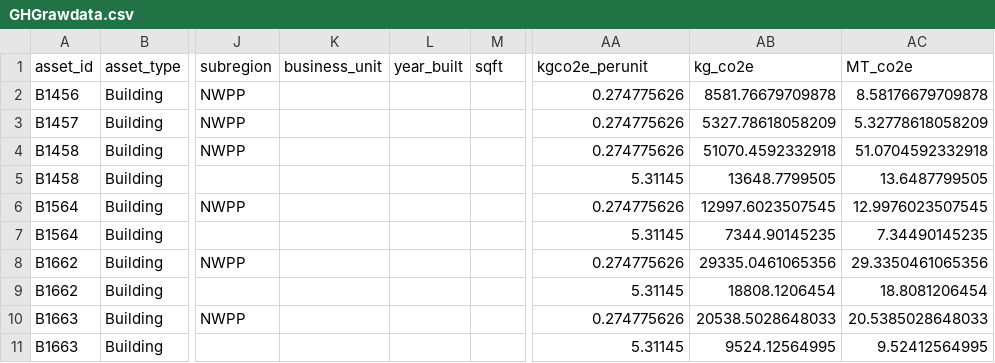
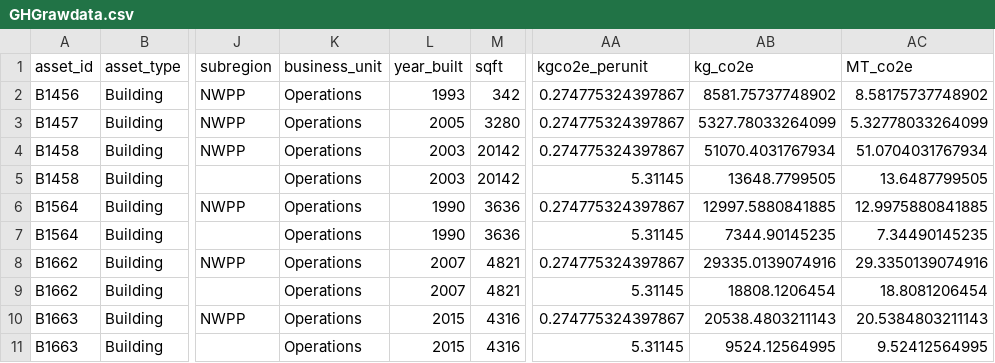
Before and after one commit to Brandon-mcn/ghgtools-tutorial, a CSV file: docs/GHGrawdata.csv, drawn as a sheet; only a part is shown, gaps mark what is left out; the diff covers the shown part only; the diff names each change by its address in the sheet, - before the commit and + after, or states it on an @@ line.

```diff
--- a/docs/GHGrawdata.csv
+++ b/docs/GHGrawdata.csv
-K2:K11 (business_unit): (empty)
+K2:K11 (business_unit): Operations
-L2 (year_built): (empty)
+L2 (year_built): 1993
-M2 (sqft): (empty)
+M2 (sqft): 342
-AA2:AA4 (kgco2e_perunit): 0.274775626
+AA2:AA4 (kgco2e_perunit): 0.274775324397867
-AB2 (kg_co2e): 8581.76679709878
+AB2 (kg_co2e): 8581.75737748902
-AC2 (MT_co2e): 8.58176679709878
+AC2 (MT_co2e): 8.58175737748902
-L3 (year_built): (empty)
+L3 (year_built): 2005
-M3 (sqft): (empty)
+M3 (sqft): 3280
-AB3 (kg_co2e): 5327.78618058209
+AB3 (kg_co2e): 5327.78033264099
-AC3 (MT_co2e): 5.32778618058209
+AC3 (MT_co2e): 5.32778033264099
-L4:L5 (year_built): (empty)
+L4:L5 (year_built): 2003
-M4:M5 (sqft): (empty)
+M4:M5 (sqft): 20142
-AB4 (kg_co2e): 51070.4592332918
+AB4 (kg_co2e): 51070.4031767934
-AC4 (MT_co2e): 51.0704592332918
+AC4 (MT_co2e): 51.0704031767934
-L6:L7 (year_built): (empty)
+L6:L7 (year_built): 1990
-M6:M7 (sqft): (empty)
+M6:M7 (sqft): 3636
-AA6 (kgco2e_perunit): 0.274775626
+AA6 (kgco2e_perunit): 0.274775324397867
-AB6 (kg_co2e): 12997.6023507545
+AB6 (kg_co2e): 12997.5880841885
-AC6 (MT_co2e): 12.9976023507545
+AC6 (MT_co2e): 12.9975880841885
-L8:L9 (year_built): (empty)
+L8:L9 (year_built): 2007
-M8:M9 (sqft): (empty)
+M8:M9 (sqft): 4821
-AA8 (kgco2e_perunit): 0.274775626
+AA8 (kgco2e_perunit): 0.274775324397867
-AB8 (kg_co2e): 29335.0461065356
+AB8 (kg_co2e): 29335.0139074916
-AC8 (MT_co2e): 29.3350461065356
+AC8 (MT_co2e): 29.3350139074916
-L10:L11 (year_built): (empty)
+L10:L11 (year_built): 2015
-M10:M11 (sqft): (empty)
+M10:M11 (sqft): 4316
-AA10 (kgco2e_perunit): 0.274775626
+AA10 (kgco2e_perunit): 0.274775324397867
-AB10 (kg_co2e): 20538.5028648033
+AB10 (kg_co2e): 20538.4803211143
-AC10 (MT_co2e): 20.5385028648033
+AC10 (MT_co2e): 20.5384803211143
```
Also changed, not shown: 93 edited cells elsewhere in this file, docs/ActivityData.csv, docs/AssetPortfolio.csv, 3 other files.
